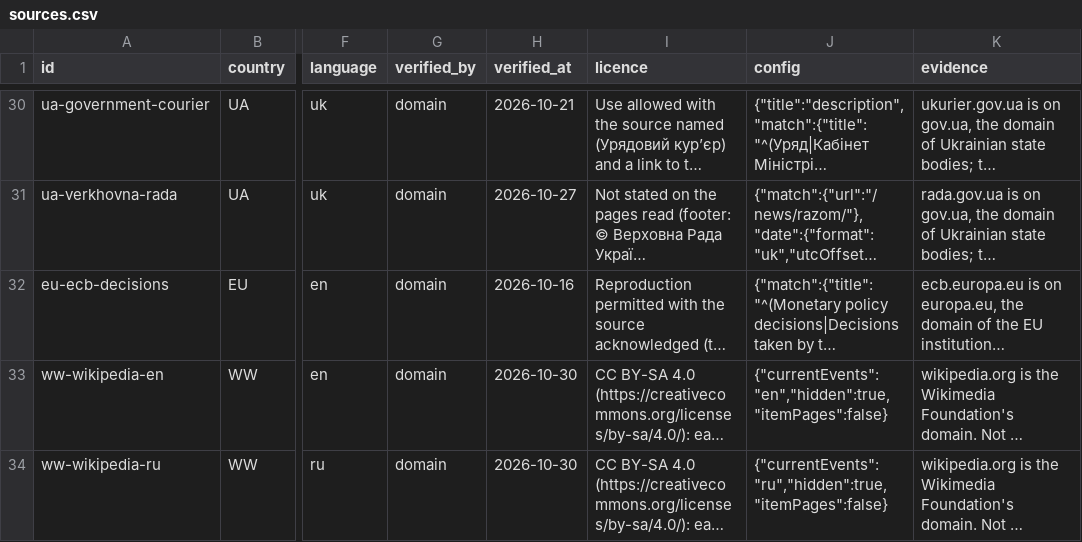
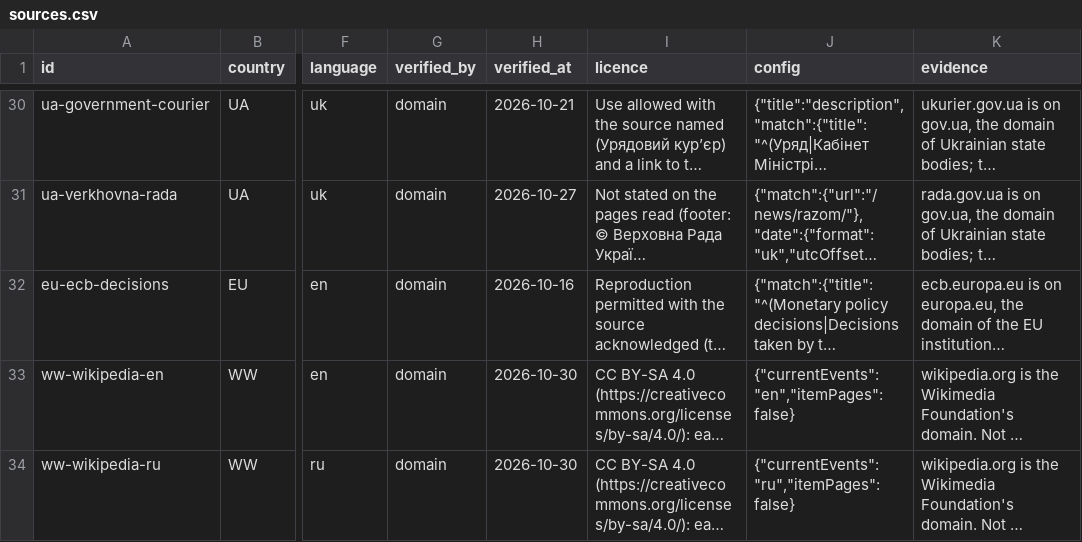
Before and after one commit to yuriityvodar-sudo/official-news, a CSV file: docs/sources.csv, drawn as a sheet; only a part is shown, gaps mark what is left out; long unchanged cells end in …; the diff names each change by its address in the sheet, - before the commit and + after, or states it on an @@ line.

```diff
--- a/docs/sources.csv
+++ b/docs/sources.csv
-J33 (config): {"currentEvents":"en","hidden":true,"itemPages":false}
+J33 (config): {"currentEvents":"en","itemPages":false}
-J34 (config): {"currentEvents":"ru","hidden":true,"itemPages":false}
+J34 (config): {"currentEvents":"ru","itemPages":false}
```
Also changed, not shown: 7 other files.
